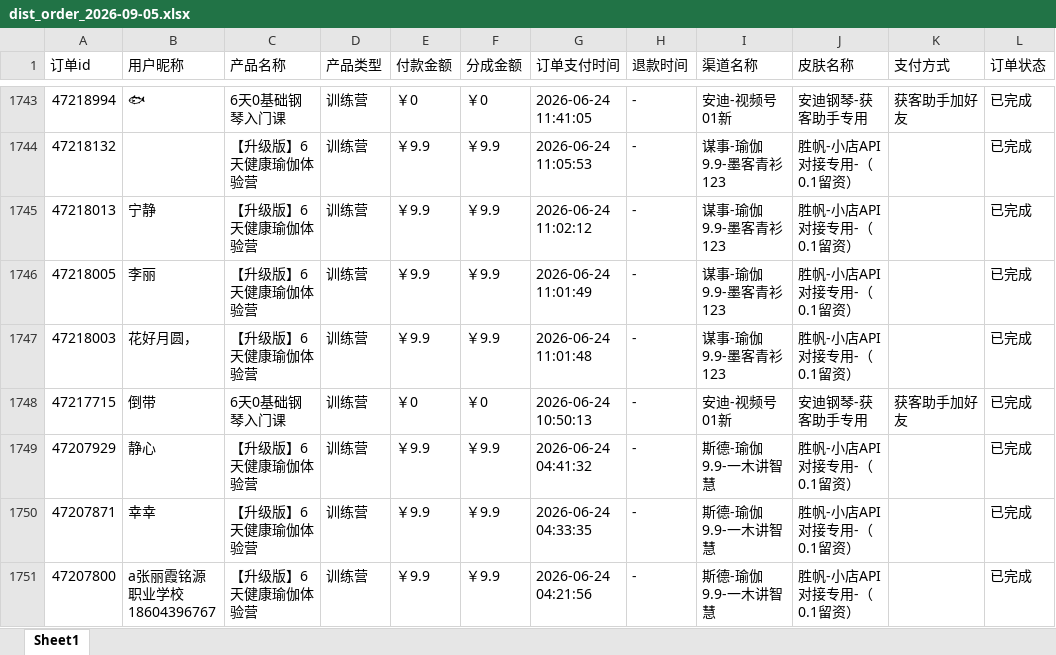
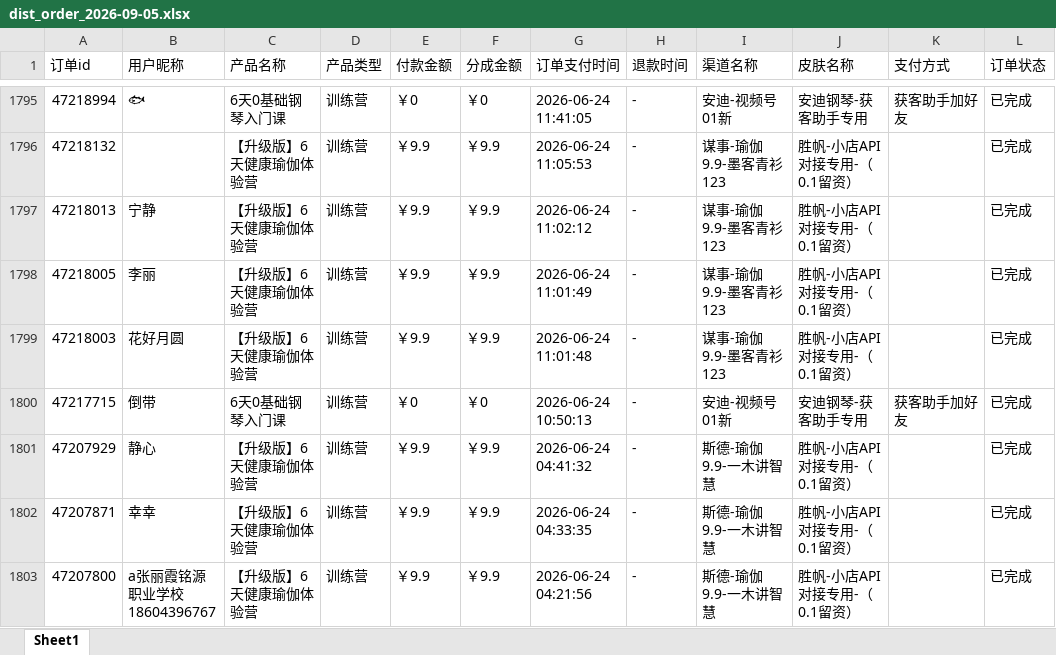
Before and after one commit to JNC121314/jianzhi-dashboard, an Excel workbook: data/exports/视频号/dist_order_2026-09-05.xlsx, sheet Sheet1, drawn as a sheet; only a part is shown, gaps mark what is left out; values as stored, in another font and other column widths than the file's, no borders; addresses are those after the commit; the diff covers the shown part only; the diff names each change by its address in the sheet, - before the commit and + after, or states it on an @@ line.

```diff
--- a/data/exports/视频号/dist_order_2026-09-05.xlsx (sheet Sheet1)
+++ b/data/exports/视频号/dist_order_2026-09-05.xlsx (sheet Sheet1)
-B1799 (用户昵称): 花好月圆，
+B1799 (用户昵称): 花好月圆
```
Also changed, not shown: 52 added rows elsewhere in this sheet, data/exports/严总/dist_order_2026-09-05.xlsx, data/exports/毛毛矩阵/dist_order_2026-09-05.xlsx, 7 other files.
